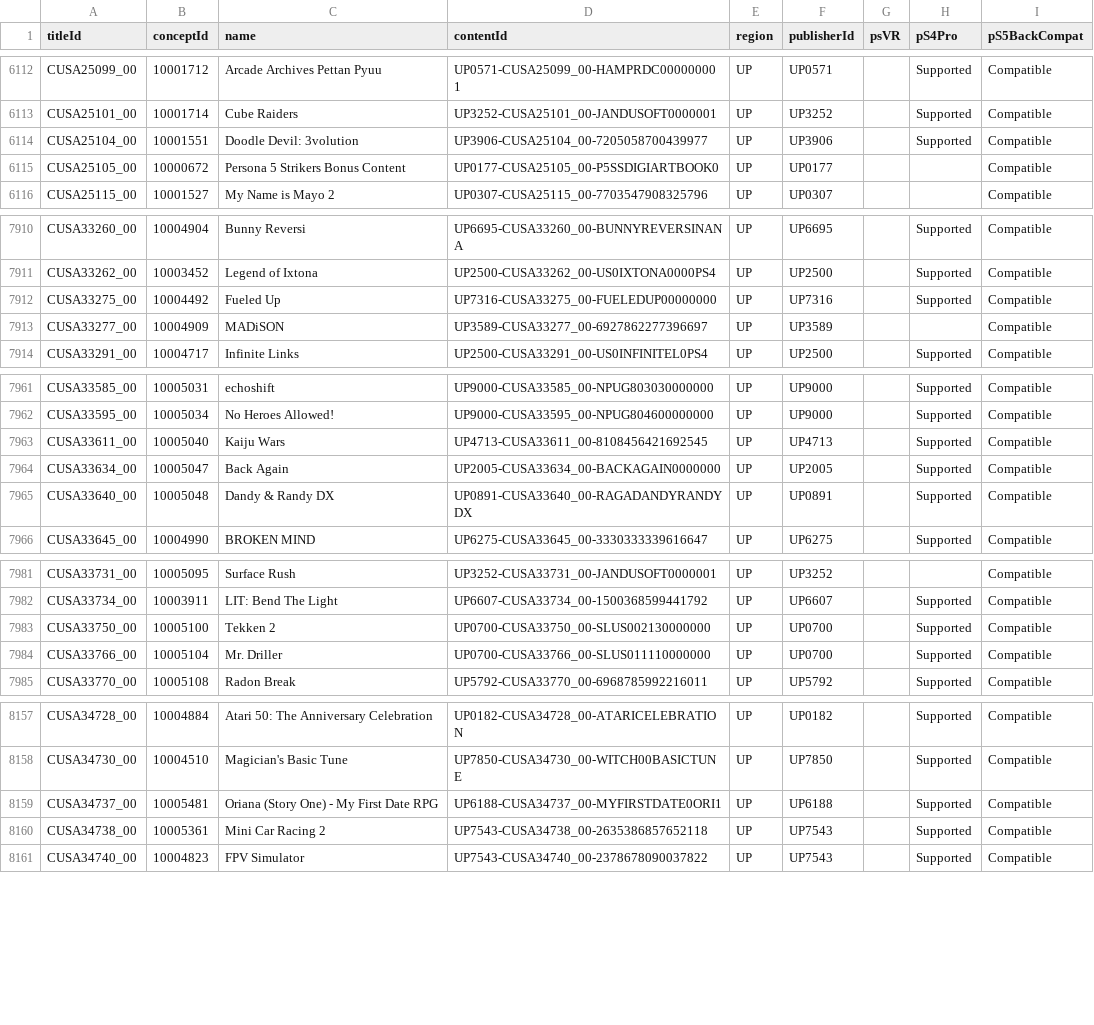
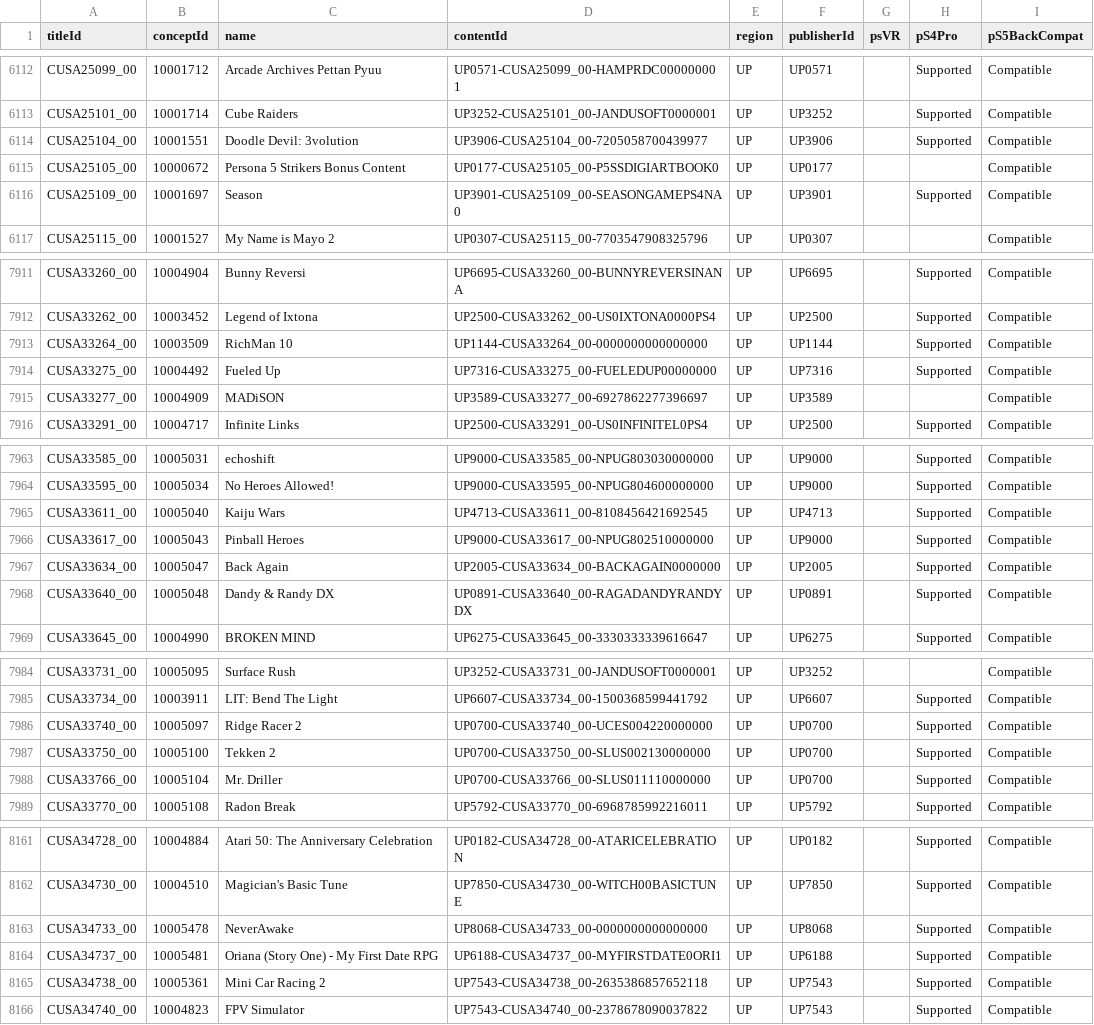
Before and after one commit to andshrew/PlayStation-Titles, a TSV file: Region/America/PS4_UP_Titles.tsv, drawn as a sheet; only a part is shown, gaps mark what is left out; the diff covers the shown part only; the diff names each change by its address in the sheet, - before the commit and + after, or states it on an @@ line.

Commit message:
Refreshed title data

```diff
--- a/Region/America/PS4_UP_Titles.tsv
+++ b/Region/America/PS4_UP_Titles.tsv
+row 6116: CUSA25109_00 | 10001697 | Season | UP3901-CUSA25109_00-SEASONGAMEPS4NA0 | UP | UP3901 |  | Supported | Compatible
+row 7913: CUSA33264_00 | 10003509 | RichMan 10 | UP1144-CUSA33264_00-0000000000000000 | UP | UP1144 |  | Supported | Compatible
+row 7966: CUSA33617_00 | 10005043 | Pinball Heroes | UP9000-CUSA33617_00-NPUG802510000000 | UP | UP9000 |  | Supported | Compatible
+row 7986: CUSA33740_00 | 10005097 | Ridge Racer 2 | UP0700-CUSA33740_00-UCES004220000000 | UP | UP0700 |  | Supported | Compatible
+row 8163: CUSA34733_00 | 10005478 | NeverAwake | UP8068-CUSA34733_00-0000000000000000 | UP | UP8068 |  | Supported | Compatible
```
Also changed, not shown: 1 added row elsewhere in this file, Region/America/PS4_UP_Titles_by_Concept.tsv, Region/America/PS4_UP_Titles_by_Name.tsv, 20 other files.
